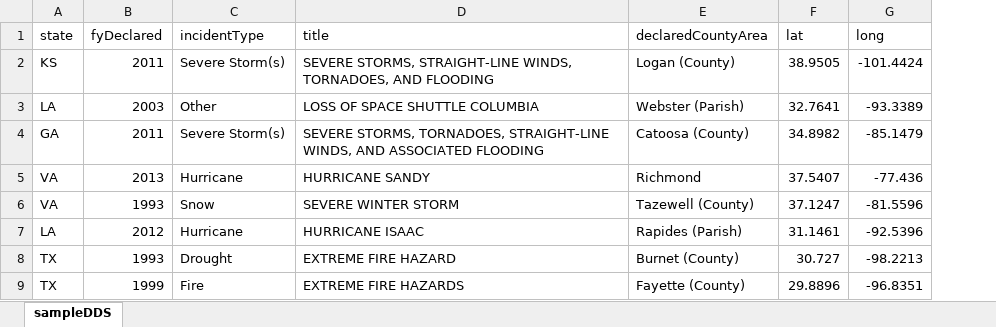
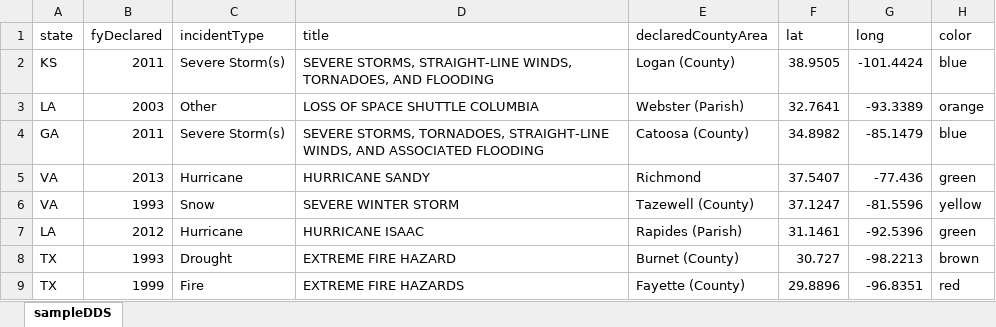
Before and after one commit to DataCale/femaDisasterDeclarations, an Excel workbook: data/sampleDDS.xlsx, sheet sampleDDS, drawn as a sheet; values as stored, in another font and other column widths than the file's, no borders; the diff names each change by its address in the sheet, - before the commit and + after, or states it on an @@ line.

Commit message:
Add color column to sample data

```diff
--- a/data/sampleDDS.xlsx (sheet sampleDDS)
+++ b/data/sampleDDS.xlsx (sheet sampleDDS)
+column H (color), rows 2-9: blue | orange | blue | green | yellow | green | brown | red
```
Also changed, not shown: 1 other file.
